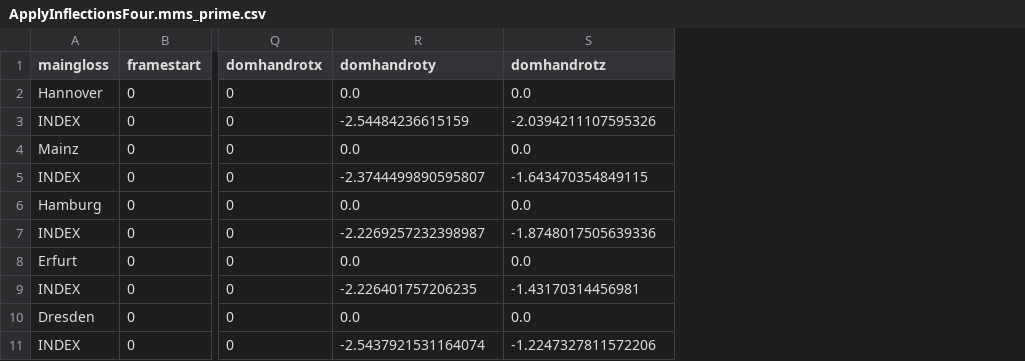
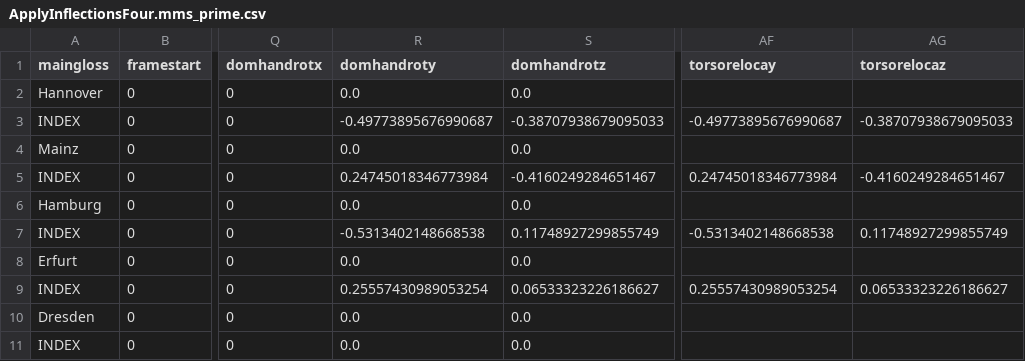
Before and after one commit to M-Walii/MMS-Player, a CSV file: inflected_mms/ApplyInflectionsFour.mms_prime.csv, drawn as a sheet; only a part is shown, gaps mark what is left out; the diff names each change by its address in the sheet, - before the commit and + after, or states it on an @@ line.

```diff
--- a/inflected_mms/ApplyInflectionsFour.mms_prime.csv
+++ b/inflected_mms/ApplyInflectionsFour.mms_prime.csv
+column AF (torsorelocay), rows 3-9: -0.49773895676990687 |  | 0.24745018346773984 |  | -0.5313402148668538 |  | 0.25557430989053254
+column AG (torsorelocaz), rows 3-9: -0.38707938679095033 |  | -0.4160249284651467 |  | 0.11748927299855749 |  | 0.06533323226186627
-R3 (domhandroty): -2.54484236615159
+R3 (domhandroty): -0.49773895676990687
-S3 (domhandrotz): -2.0394211107595326
+S3 (domhandrotz): -0.38707938679095033
-R5 (domhandroty): -2.3744499890595807
+R5 (domhandroty): 0.24745018346773984
-S5 (domhandrotz): -1.643470354849115
+S5 (domhandrotz): -0.4160249284651467
-R7 (domhandroty): -2.2269257232398987
+R7 (domhandroty): -0.5313402148668538
-S7 (domhandrotz): -1.8748017505639336
+S7 (domhandrotz): 0.11748927299855749
-R9 (domhandroty): -2.226401757206235
+R9 (domhandroty): 0.25557430989053254
-S9 (domhandrotz): -1.43170314456981
+S9 (domhandrotz): 0.06533323226186627
-R11 (domhandroty): -2.5437921531164074
+R11 (domhandroty): 0.0
-S11 (domhandrotz): -1.2247327811572206
+S11 (domhandrotz): 0.0
```
Also changed, not shown: 13 other files.
